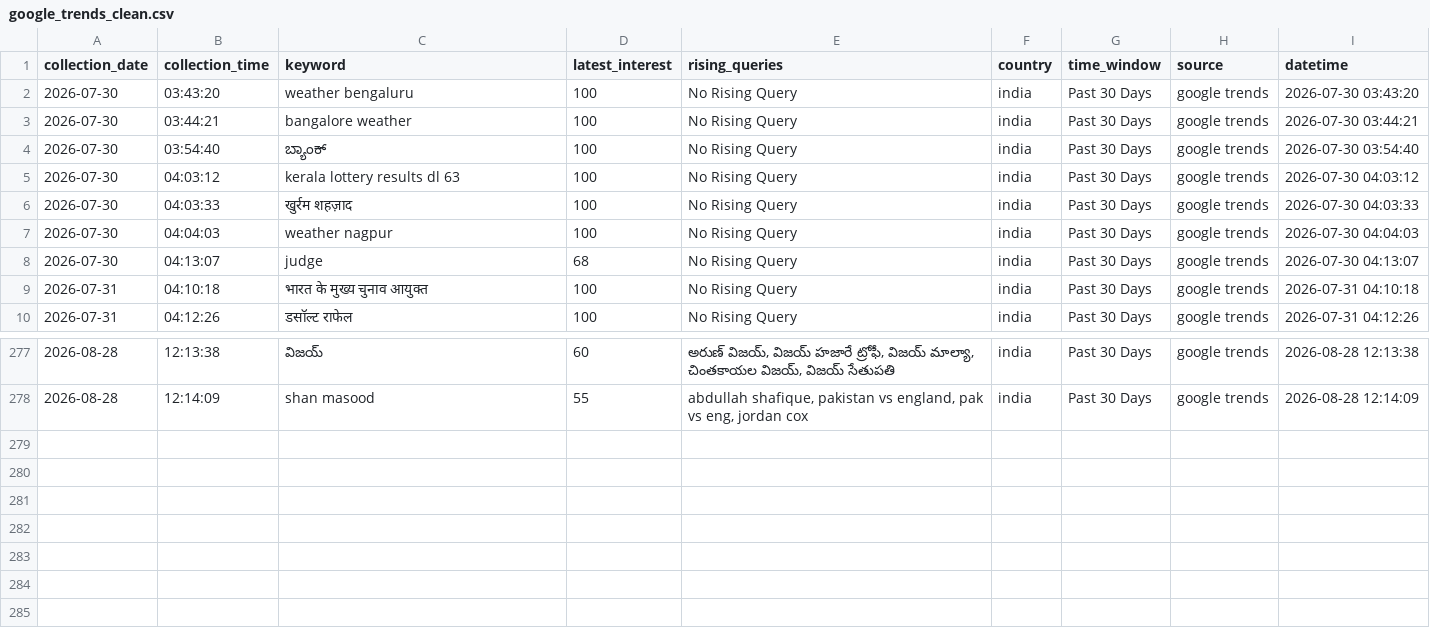
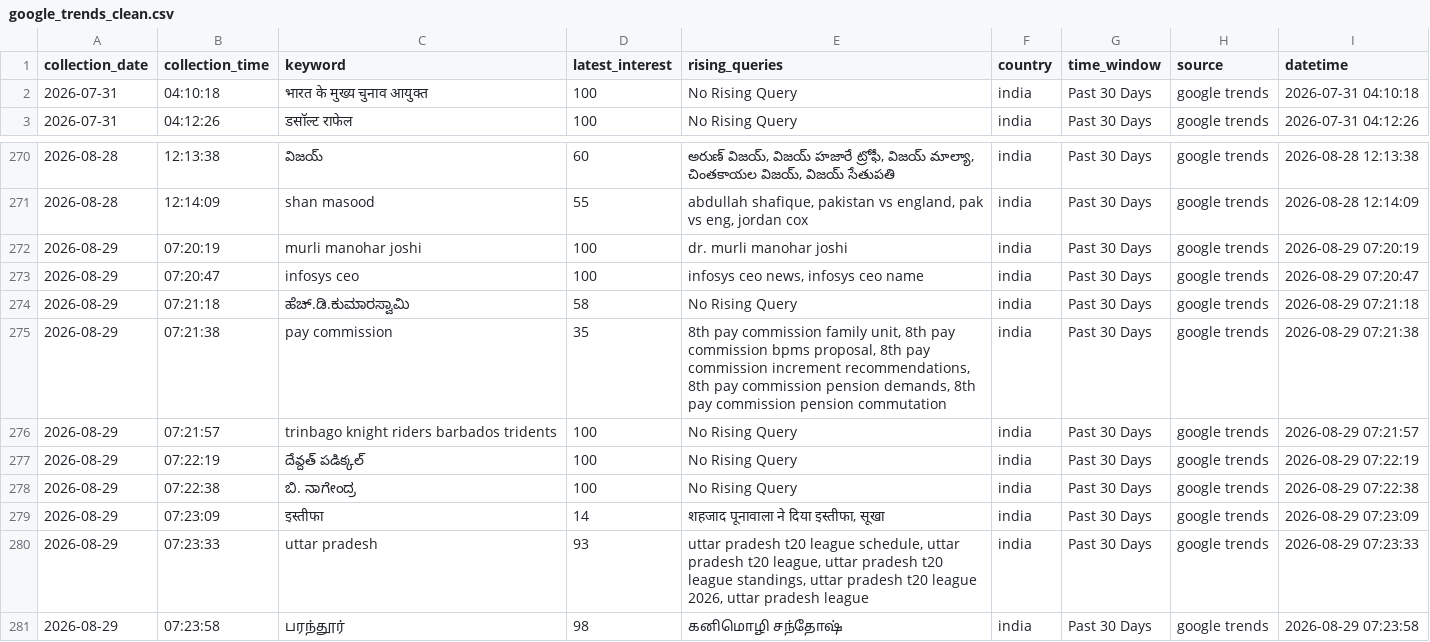
Before and after one commit to ank17a-5/India-Trend-Radar, a CSV file: data/cleaned/google_trends_clean.csv, drawn as a sheet; only a part is shown, gaps mark what is left out.

```diff
--- a/data/cleaned/google_trends_clean.csv
+++ b/data/cleaned/google_trends_clean.csv
@@ -1,9 +1,2 @@
 collection_date,collection_time,keyword,latest_interest,rising_queries,country,time_window,source,datetime
-2026-07-30,03:43:20,weather bengaluru,100,No Rising Query,india,Past 30 Days,google trends,2026-07-30 03:43:20
-2026-07-30,03:44:21,bangalore weather,100,No Rising Query,india,Past 30 Days,google trends,2026-07-30 03:44:21
-2026-07-30,03:54:40,ಬ್ಯಾಂಕ್,100,No Rising Query,india,Past 30 Days,google trends,2026-07-30 03:54:40
-2026-07-30,04:03:12,kerala lottery results dl 63,100,No Rising Query,india,Past 30 Days,google trends,2026-07-30 04:03:12
-2026-07-30,04:03:33,खुर्रम शहज़ाद,100,No Rising Query,india,Past 30 Days,google trends,2026-07-30 04:03:33
-2026-07-30,04:04:03,weather nagpur,100,No Rising Query,india,Past 30 Days,google trends,2026-07-30 04:04:03
-2026-07-30,04:13:07,judge,68,No Rising Query,india,Past 30 Days,google trends,2026-07-30 04:13:07
 2026-07-31,04:10:18,भारत के मुख्य चुनाव आयुक्त,100,No Rising Query,india,Past 30 Days,google trends,2026-07-31 04:10:18
@@ -278 +271,11 @@ collection_date,collection_time,keyword,latest_interest,rising_queries,country,t
 2026-08-28,12:14:09,shan masood,55,"abdullah shafique, pakistan vs england, pak vs eng, jordan cox",india,Past 30 Days,google trends,2026-08-28 12:14:09
+2026-08-29,07:20:19,murli manohar joshi,100,dr. murli manohar joshi,india,Past 30 Days,google trends,2026-08-29 07:20:19
+2026-08-29,07:20:47,infosys ceo,100,"infosys ceo news, infosys ceo name",india,Past 30 Days,google trends,2026-08-29 07:20:47
+2026-08-29,07:21:18,ಹೆಚ್.ಡಿ.ಕುಮಾರಸ್ವಾಮಿ,58,No Rising Query,india,Past 30 Days,google trends,2026-08-29 07:21:18
+2026-08-29,07:21:38,pay commission,35,"8th pay commission family unit, 8th pay commission bpms proposal, 8th pay commission increment recommendations, 8th pay commission pension demands, 8th pay commission pension commutation",india,Past 30 Days,google trends,2026-08-29 07:21:38
+2026-08-29,07:21:57,trinbago knight riders barbados tridents,100,No Rising Query,india,Past 30 Days,google trends,2026-08-29 07:21:57
+2026-08-29,07:22:19,దేవ్దత్ పడిక్కల్,100,No Rising Query,india,Past 30 Days,google trends,2026-08-29 07:22:19
+2026-08-29,07:22:38,ಬಿ. ನಾಗೇಂದ್ರ,100,No Rising Query,india,Past 30 Days,google trends,2026-08-29 07:22:38
+2026-08-29,07:23:09,इस्तीफा,14,"शहजाद पूनावाला ने दिया इस्तीफा, सूखा",india,Past 30 Days,google trends,2026-08-29 07:23:09
+2026-08-29,07:23:33,uttar pradesh,93,"uttar pradesh t20 league schedule, uttar pradesh t20 league, uttar pradesh t20 league standings, uttar pradesh t20 league 2026, uttar pradesh league",india,Past 30 Days,google trends,2026-08-29 07:23:33
+2026-08-29,07:23:58,பரந்தூர்,98,கனிமொழி சந்தோஷ்,india,Past 30 Days,google trends,2026-08-29 07:23:58
```
Also changed, not shown: data/predictions/prophet_predictions.csv, data/predictions/virality_predictions.csv, 16 other files.
